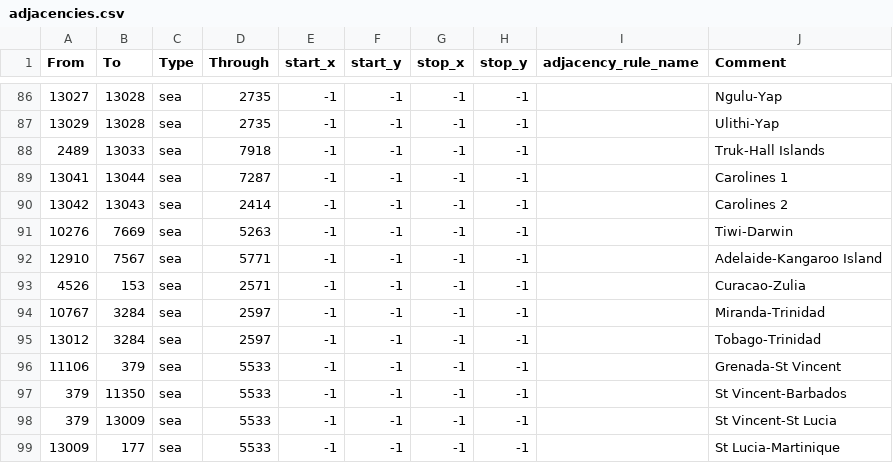
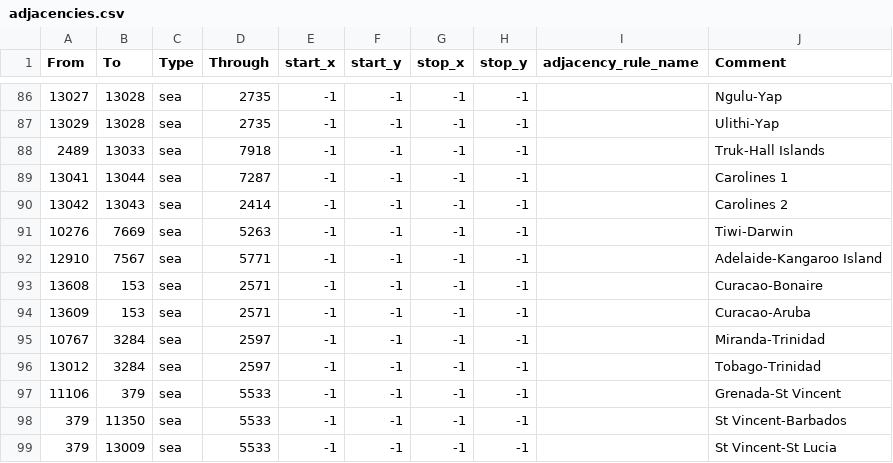
Before and after one commit to generalisofficial/tia2018, a CSV file: map/adjacencies.csv, drawn as a sheet; only a part is shown, gaps mark what is left out; the shorter side is filled out with more unchanged rows.

```diff
--- a/map/adjacencies.csv
+++ b/map/adjacencies.csv
@@ -92,3 +92,4 @@ From;To;Type;Through;start_x;start_y;stop_x;stop_y;adjacency_rule_name;Comment
 12910;7567;sea;5771;-1;-1;-1;-1;;Adelaide-Kangaroo Island
-4526;153;sea;2571;-1;-1;-1;-1;;Curacao-Zulia
+13608;153;sea;2571;-1;-1;-1;-1;;Curacao-Bonaire
+13609;153;sea;2571;-1;-1;-1;-1;;Curacao-Aruba
 10767;3284;sea;2597;-1;-1;-1;-1;;Miranda-Trinidad
```
Also changed, not shown: map/definition.csv, 39 other files.
